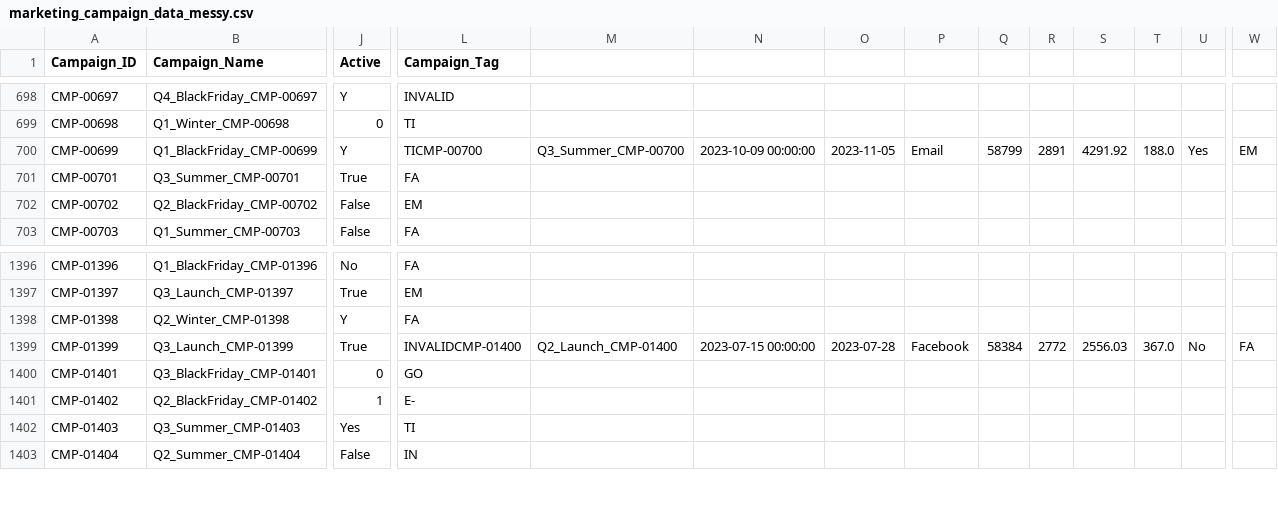
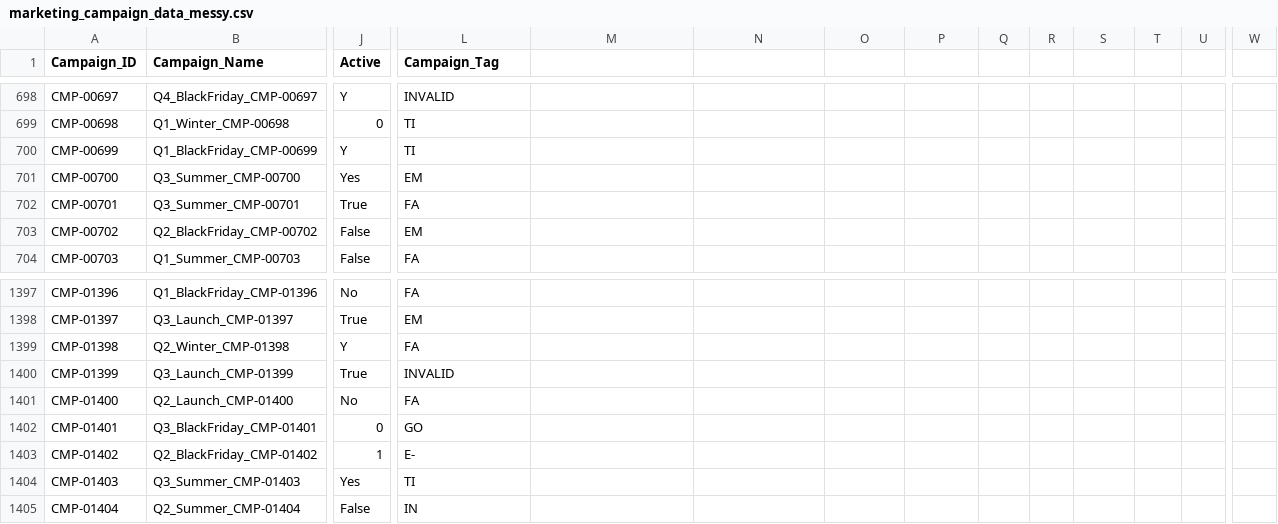
Before and after one commit to Mamoke-Akaunu/30-data-projects-to-get-you-hired, a CSV file: datasets/marketing-campaigns/marketing_campaign_data_messy.csv, drawn as a sheet; only a part is shown, gaps mark what is left out; addresses are those after the commit; rows hold the shown columns only; the diff names each change by its address in the sheet, - before the commit and + after, or states it on an @@ line.

Commit message:
Restore complete 2020-row original campaign dataset for Excel Project 03

```diff
--- a/datasets/marketing-campaigns/marketing_campaign_data_messy.csv
+++ b/datasets/marketing-campaigns/marketing_campaign_data_messy.csv
-L700 (Campaign_Tag): TICMP-00700
+L700 (Campaign_Tag): TI
-M700: Q3_Summer_CMP-00700
+M700: (empty)
-N700: 2023-10-09 00:00:00
+N700: (empty)
-O700: 2023-11-05
+O700: (empty)
-P700: Email
+P700: (empty)
-Q700: 58799
+Q700: (empty)
-R700: 2891
+R700: (empty)
-S700: 4291.92
+S700: (empty)
-T700: 188.0
+T700: (empty)
-U700: Yes
+U700: (empty)
-W700: EM
+W700: (empty)
+row 701: CMP-00700 | Q3_Summer_CMP-00700 | Yes | EM
-L1400 (Campaign_Tag): INVALIDCMP-01400
+L1400 (Campaign_Tag): INVALID
-M1400: Q2_Launch_CMP-01400
+M1400: (empty)
-N1400: 2023-07-15 00:00:00
+N1400: (empty)
-O1400: 2023-07-28
+O1400: (empty)
-P1400: Facebook
+P1400: (empty)
-Q1400: 58384
+Q1400: (empty)
-R1400: 2772
+R1400: (empty)
-S1400: 2556.03
+S1400: (empty)
-T1400: 367.0
+T1400: (empty)
-U1400: No
+U1400: (empty)
-W1400: FA
+W1400: (empty)
+row 1401: CMP-01400 | Q2_Launch_CMP-01400 | No | FA
```
